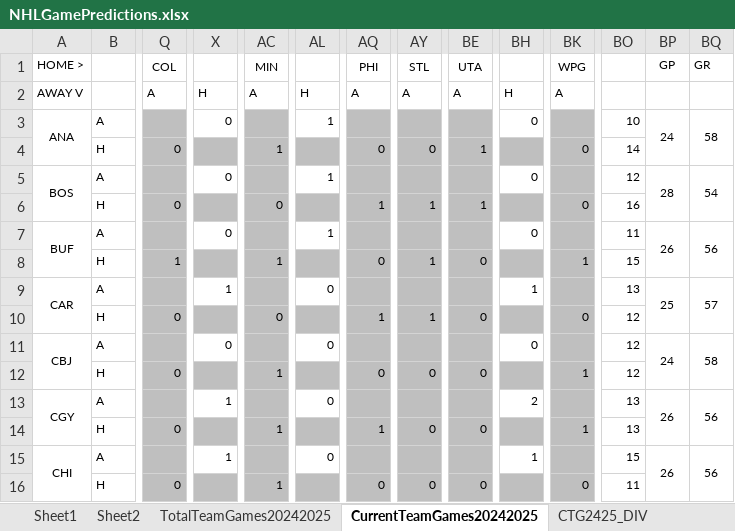
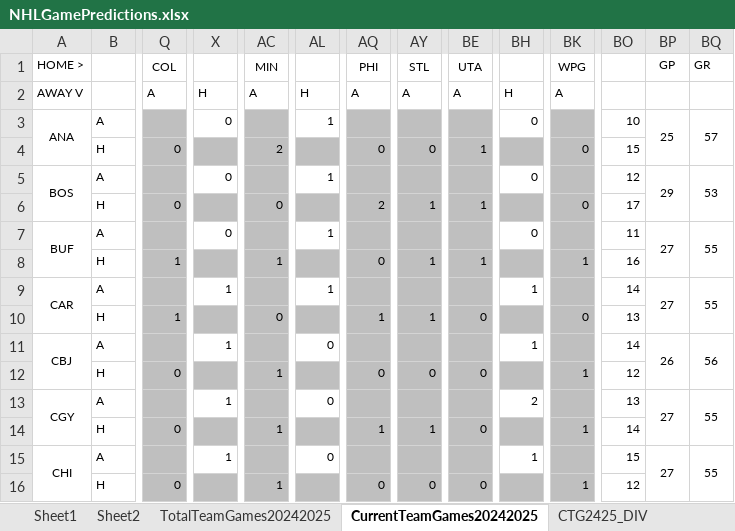
Before and after one commit to abriggs914/Coding_Practice, an Excel workbook: Python/Jerseys/NHLGamePredictions.xlsx, sheet CurrentTeamGames20242025, drawn as a sheet; only a part is shown, gaps mark what is left out; values as stored, in another font and other column widths than the file's, no borders; conditional formats not drawn; the diff covers the shown part only; the diff names each change by its address in the sheet, - before the commit and + after, or states it on an @@ line.

Commit message:
2024-12-09 GamePredictions

```diff
--- a/Python/Jerseys/NHLGamePredictions.xlsx (sheet CurrentTeamGames20242025)
+++ b/Python/Jerseys/NHLGamePredictions.xlsx (sheet CurrentTeamGames20242025)
-BP3 (GP): 24
+BP3 (GP): 25
-BQ3 (GR): 58
+BQ3 (GR): 57
-AC4 (MIN): 1
+AC4 (MIN): 2
-BO4: 14
+BO4: 15
-BP5 (GP): 28
+BP5 (GP): 29
-BQ5 (GR): 54
+BQ5 (GR): 53
-AQ6 (PHI): 1
+AQ6 (PHI): 2
-BO6: 16
+BO6: 17
-BP7 (GP): 26
+BP7 (GP): 27
-BQ7 (GR): 56
+BQ7 (GR): 55
-BE8 (UTA): 0
+BE8 (UTA): 1
-BO8: 15
+BO8: 16
-AL9: 0
+AL9: 1
-BO9: 13
+BO9: 14
-BP9 (GP): 25
+BP9 (GP): 27
-BQ9 (GR): 57
+BQ9 (GR): 55
-Q10 (COL): 0
+Q10 (COL): 1
-BO10: 12
+BO10: 13
-X11: 0
+X11: 1
-BH11: 0
+BH11: 1
-BO11: 12
+BO11: 14
-BP11 (GP): 24
+BP11 (GP): 26
-BQ11 (GR): 58
+BQ11 (GR): 56
-BP13 (GP): 26
+BP13 (GP): 27
-BQ13 (GR): 56
+BQ13 (GR): 55
-AY14 (STL): 0
+AY14 (STL): 1
-BO14: 13
+BO14: 14
-BP15 (GP): 26
+BP15 (GP): 27
-BQ15 (GR): 56
+BQ15 (GR): 55
-BK16 (WPG): 0
+BK16 (WPG): 1
-BO16: 11
+BO16: 12
```
Also changed, not shown: 2 added rows, 2 removed rows and 114 edited cells elsewhere in this sheet, sheet Sheet2, sheet Sheet1, sheet StatsRegularSeason20242025, sheet DataRegularSeason20242025, sheet CTG2425_DIV, sheet WatchedGames20242025, formulas that keep their value, charts or pictures.
